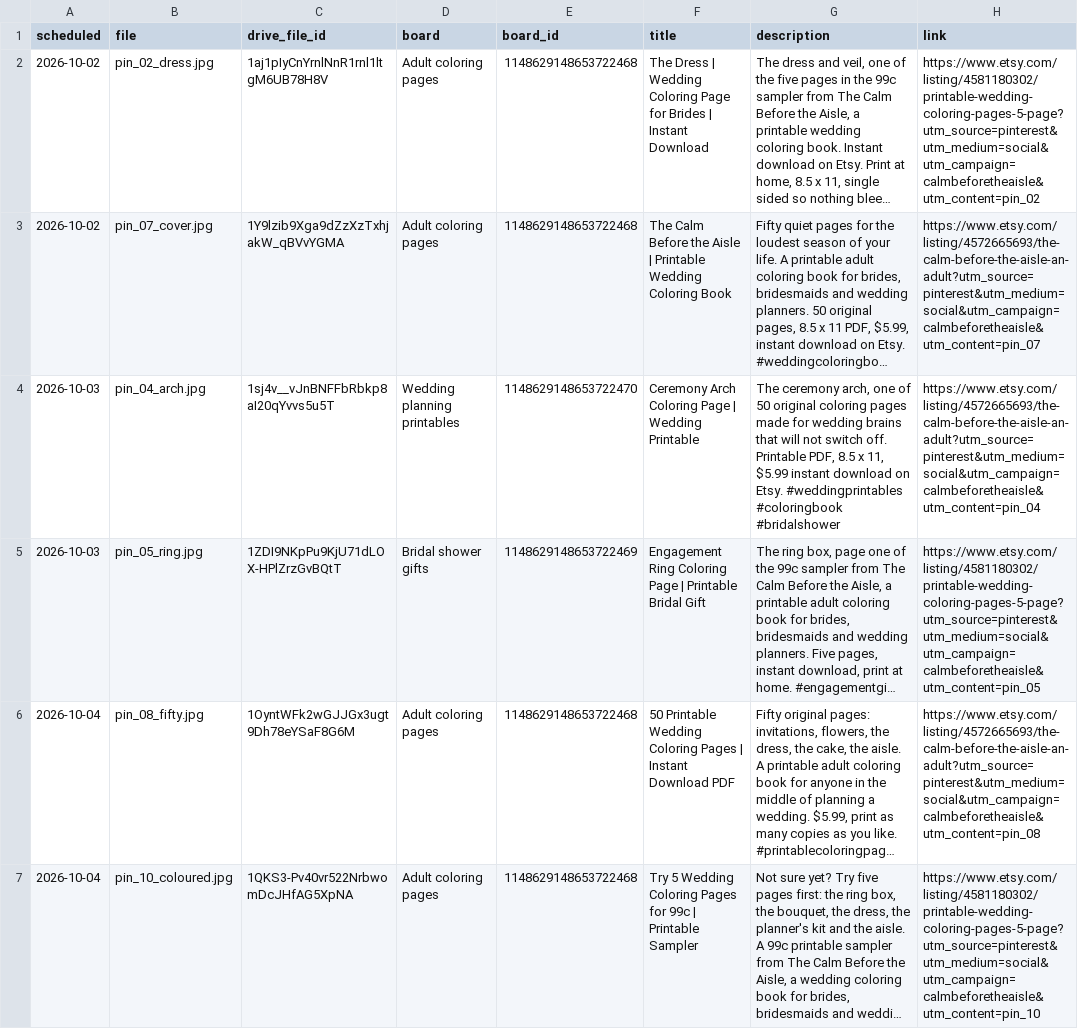
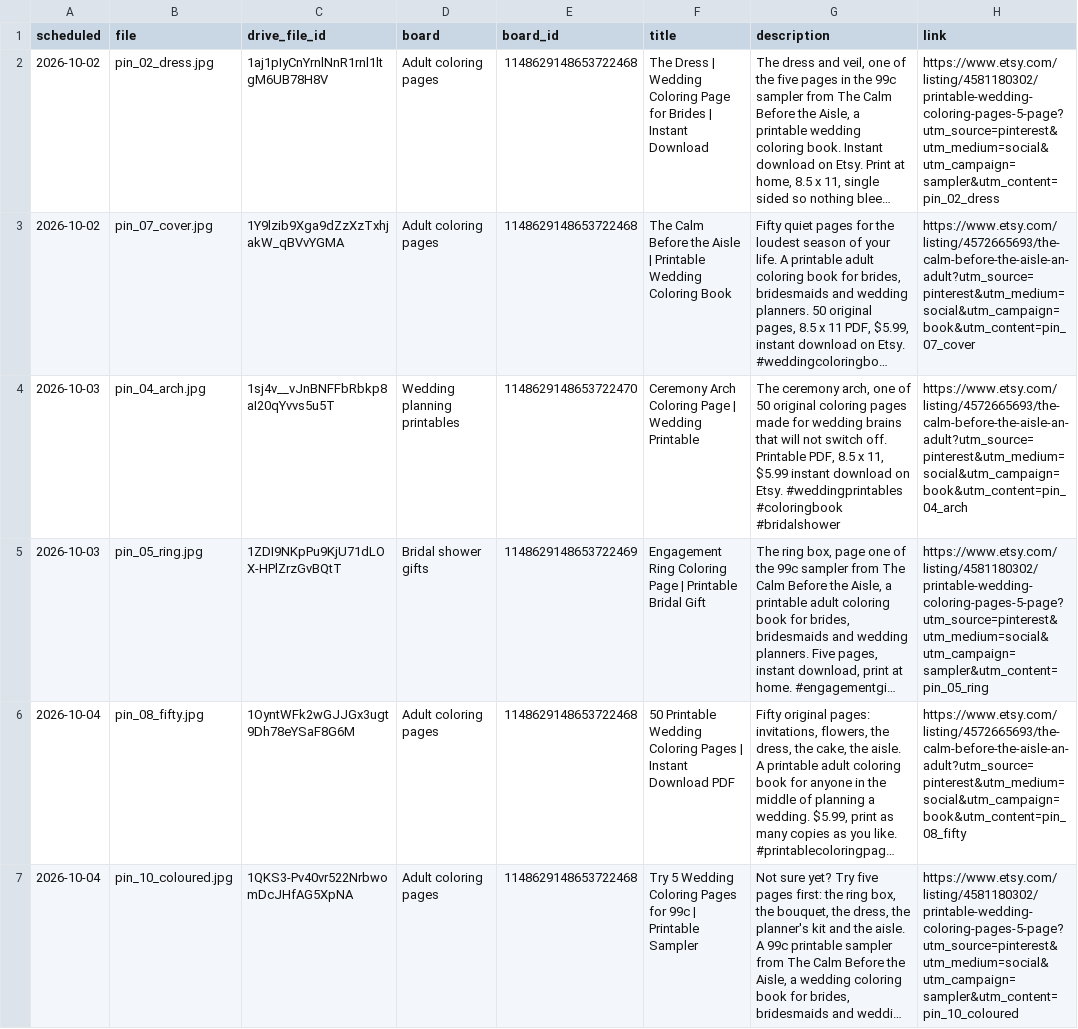
Before and after one commit to eventplannerai123/eventplannersai, a CSV file: pinterest/2026-10-pin-schedule.csv, drawn as a sheet; only a part is shown; long unchanged cells end in …; the diff covers the shown part only; the diff names each change by its address in the sheet, - before the commit and + after, or states it on an @@ line.

```diff
--- a/pinterest/2026-10-pin-schedule.csv
+++ b/pinterest/2026-10-pin-schedule.csv
-H2 (link): https://www.etsy.com/listing/4581180302/printable-wedding-coloring-pages-5-page?utm_source=pinterest&utm_medium=social&utm_campaign=calmbeforetheaisle&utm_content=pin_02
+H2 (link): https://www.etsy.com/listing/4581180302/printable-wedding-coloring-pages-5-page?utm_source=pinterest&utm_medium=social&utm_campaign=sampler&utm_content=pin_02_dress
-H3 (link): https://www.etsy.com/listing/4572665693/the-calm-before-the-aisle-an-adult?utm_source=pinterest&utm_medium=social&utm_campaign=calmbeforetheaisle&utm_content=pin_07
+H3 (link): https://www.etsy.com/listing/4572665693/the-calm-before-the-aisle-an-adult?utm_source=pinterest&utm_medium=social&utm_campaign=book&utm_content=pin_07_cover
-H4 (link): https://www.etsy.com/listing/4572665693/the-calm-before-the-aisle-an-adult?utm_source=pinterest&utm_medium=social&utm_campaign=calmbeforetheaisle&utm_content=pin_04
+H4 (link): https://www.etsy.com/listing/4572665693/the-calm-before-the-aisle-an-adult?utm_source=pinterest&utm_medium=social&utm_campaign=book&utm_content=pin_04_arch
-H5 (link): https://www.etsy.com/listing/4581180302/printable-wedding-coloring-pages-5-page?utm_source=pinterest&utm_medium=social&utm_campaign=calmbeforetheaisle&utm_content=pin_05
+H5 (link): https://www.etsy.com/listing/4581180302/printable-wedding-coloring-pages-5-page?utm_source=pinterest&utm_medium=social&utm_campaign=sampler&utm_content=pin_05_ring
-H6 (link): https://www.etsy.com/listing/4572665693/the-calm-before-the-aisle-an-adult?utm_source=pinterest&utm_medium=social&utm_campaign=calmbeforetheaisle&utm_content=pin_08
+H6 (link): https://www.etsy.com/listing/4572665693/the-calm-before-the-aisle-an-adult?utm_source=pinterest&utm_medium=social&utm_campaign=book&utm_content=pin_08_fifty
-H7 (link): https://www.etsy.com/listing/4581180302/printable-wedding-coloring-pages-5-page?utm_source=pinterest&utm_medium=social&utm_campaign=calmbeforetheaisle&utm_content=pin_10
+H7 (link): https://www.etsy.com/listing/4581180302/printable-wedding-coloring-pages-5-page?utm_source=pinterest&utm_medium=social&utm_campaign=sampler&utm_content=pin_10_coloured
```
Also changed, not shown: 4 edited cells elsewhere in this file, 1 other file.
